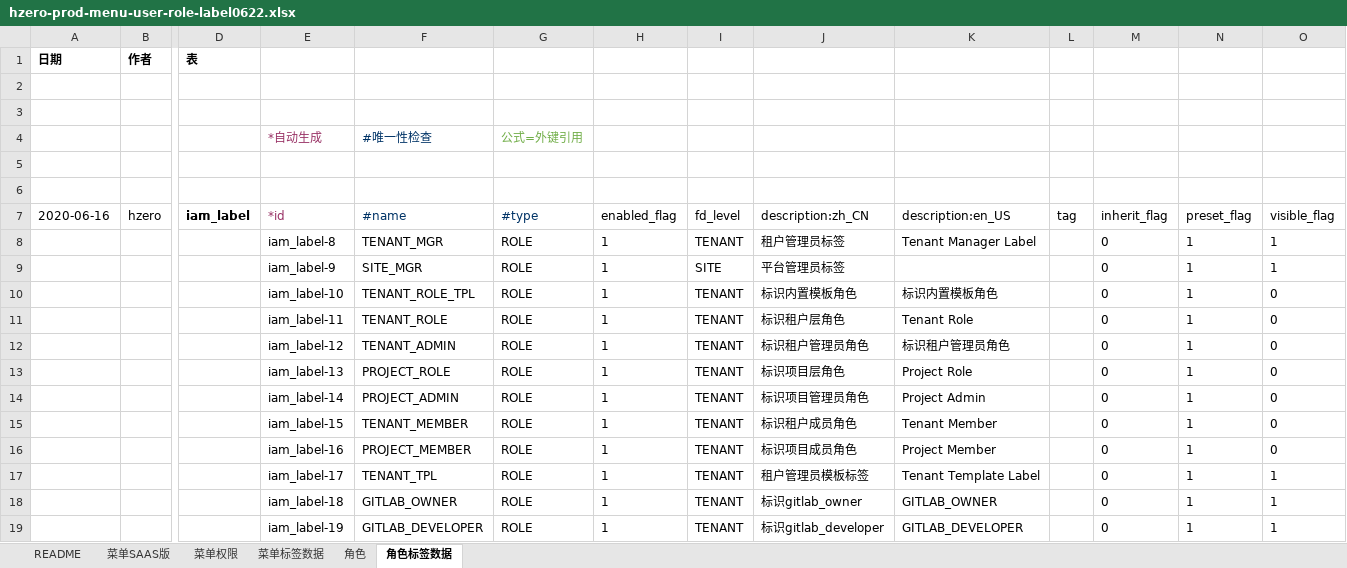
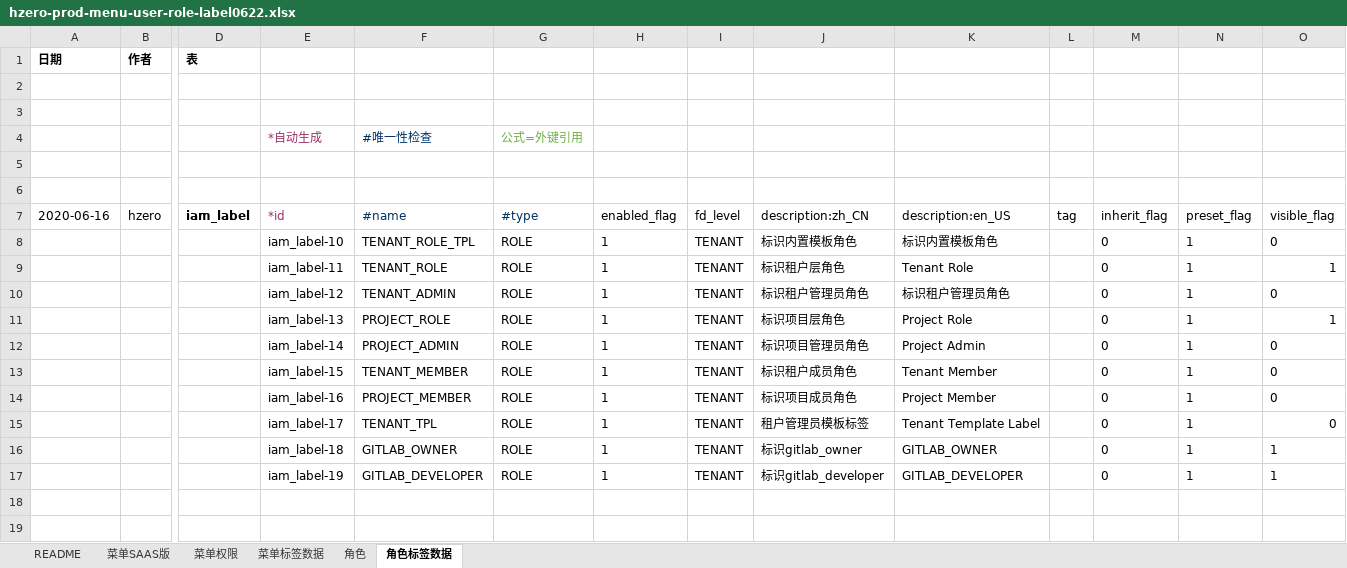
Before and after one commit to open-hand/prod-repo-service, an Excel workbook: src/main/resources/script/db/init-data/hrds_prod_repo/hzero_platform/hzero-prod-menu-user-role-label0622.xlsx, sheet 角色标签数据, drawn as a sheet; only a part is shown, gaps mark what is left out; values as stored, in another font and other column widths than the file's, no borders; removed rows and columns are numbered as before the commit, all else as after; rows hold the shown columns only; the diff names each change by its address in the sheet, - before the commit and + after, or states it on an @@ line.

Commit message:
[IMP] 修改角色标签初始化数据

```diff
--- a/src/main/resources/script/db/init-data/hrds_prod_repo/hzero_platform/hzero-prod-menu-user-role-label0622.xlsx (sheet 角色标签数据)
+++ b/src/main/resources/script/db/init-data/hrds_prod_repo/hzero_platform/hzero-prod-menu-user-role-label0622.xlsx (sheet 角色标签数据)
-row 8:  |  |  | iam_label-8 | TENANT_MGR | ROLE | 1 | TENANT | 租户管理员标签 | Tenant Manager Label |  | 0 | 1 | 1
-row 9:  |  |  | iam_label-9 | SITE_MGR | ROLE | 1 | SITE | 平台管理员标签 |  |  | 0 | 1 | 1
-O9 (visible_flag): 0
+O9 (visible_flag): 1
-O11 (visible_flag): 0
+O11 (visible_flag): 1
-O15 (visible_flag): 1
+O15 (visible_flag): 0
```
